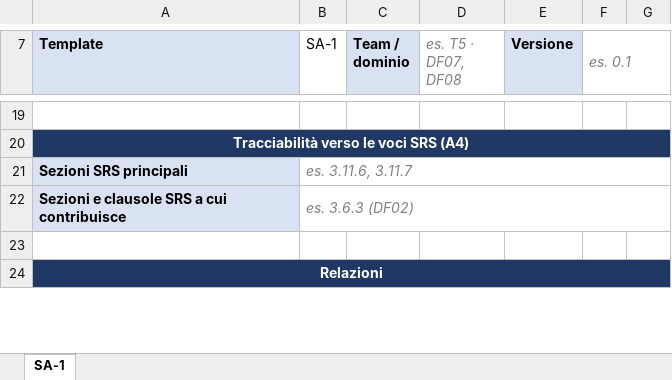
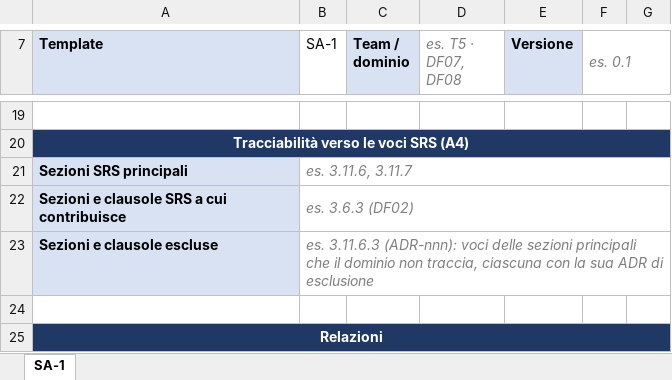
Before and after one commit to salvodesi/ATLAS, an Excel workbook: Templates/Template_SA-1_Scheda_di_dominio_funzionale.xlsx, sheet SA-1, drawn as a sheet; only a part is shown, gaps mark what is left out; values as stored, in another font and other column widths than the file's, no borders; the diff names each change by its address in the sheet, - before the commit and + after, or states it on an @@ line.

```diff
--- a/Templates/Template_SA-1_Scheda_di_dominio_funzionale.xlsx (sheet SA-1)
+++ b/Templates/Template_SA-1_Scheda_di_dominio_funzionale.xlsx (sheet SA-1)
+row 23: Sezioni e clausole escluse | es. 3.11.6.3 (ADR-nnn): voci delle sezioni principali che il dominio non traccia, ciascuna con la sua ADR di esclusione
```
Also changed, not shown: Templates/Template_SA-2_Catalogo_funzioni_di_sistema.xlsx, Templates/Template_SA-4_Requisiti_derivati.xlsx, 41 other files.
